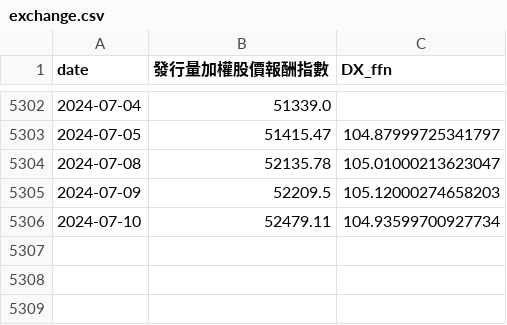
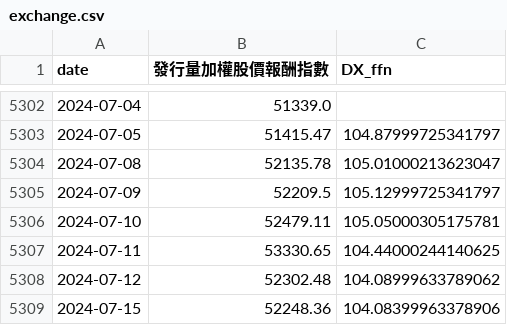
Before and after one commit to catt5881/CBc, a CSV file: exchange.csv, drawn as a sheet; only a part is shown, gaps mark what is left out.

```diff
--- a/exchange.csv
+++ b/exchange.csv
@@ -5304,3 +5304,6 @@ date,發行量加權股價報酬指數,DX_ffn
 2024-07-08,52135.78,105.01000213623047
-2024-07-09,52209.5,105.12000274658203
-2024-07-10,52479.11,104.93599700927734
+2024-07-09,52209.5,105.12999725341797
+2024-07-10,52479.11,105.05000305175781
+2024-07-11,53330.65,104.44000244140625
+2024-07-12,52302.48,104.08999633789062
+2024-07-15,52248.36,104.08399963378906
```
Also changed, not shown: CB指數日線PR.csv, allstock_評分Q.csv, 14 other files.
